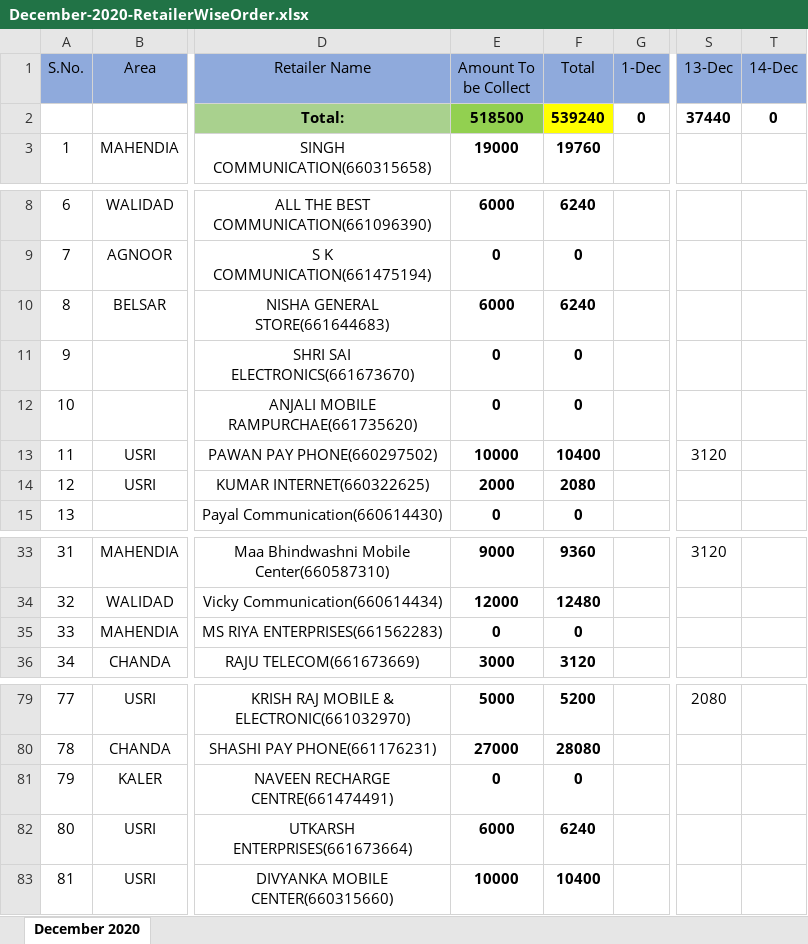
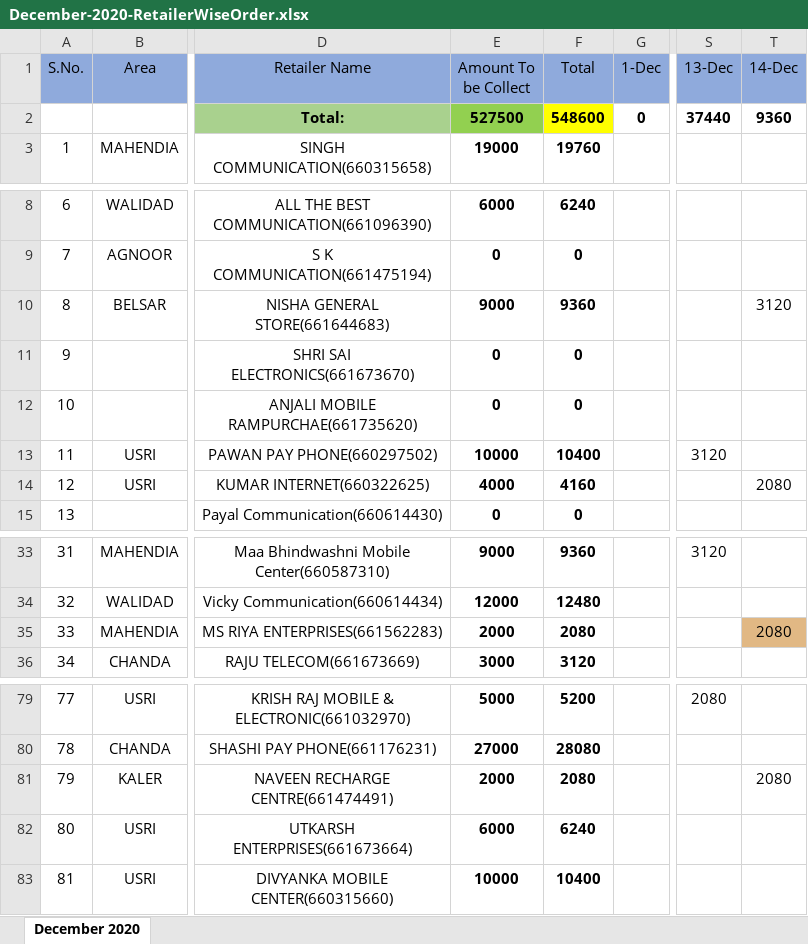
Before and after one commit to PalakEnterprises/DailyReport, an Excel workbook: Daily Orders/December-2020-RetailerWiseOrder.xlsx, sheet December 2020, drawn as a sheet; only a part is shown, gaps mark what is left out; values as stored, in another font and other column widths than the file's, no borders; the diff names each change by its address in the sheet, - before the commit and + after, or states it on an @@ line.

```diff
--- a/Daily Orders/December-2020-RetailerWiseOrder.xlsx (sheet December 2020)
+++ b/Daily Orders/December-2020-RetailerWiseOrder.xlsx (sheet December 2020)
-E2 (Amount To be Collect): 518500
+E2 (Amount To be Collect): 527500
-F2 (Total): 539240
+F2 (Total): 548600
-T2 (14-Dec): 0
+T2 (14-Dec): 9360
-E10 (Amount To be Collect): 6000
+E10 (Amount To be Collect): 9000
-F10 (Total): 6240
+F10 (Total): 9360
-T10 (14-Dec): (empty)
+T10 (14-Dec): 3120
-E14 (Amount To be Collect): 2000
+E14 (Amount To be Collect): 4000
-F14 (Total): 2080
+F14 (Total): 4160
-T14 (14-Dec): (empty)
+T14 (14-Dec): 2080
-E35 (Amount To be Collect): 0
+E35 (Amount To be Collect): 2000
-F35 (Total): 0
+F35 (Total): 2080
-T35 (14-Dec): (empty)
+T35 (14-Dec): 2080
-T35 fill: none
+T35 fill: #E1B884
-E81 (Amount To be Collect): 0
+E81 (Amount To be Collect): 2000
-F81 (Total): 0
+F81 (Total): 2080
-T81 (14-Dec): (empty)
+T81 (14-Dec): 2080
```
Also changed, not shown: Daily Orders/December-2020-Orders.xlsx.
